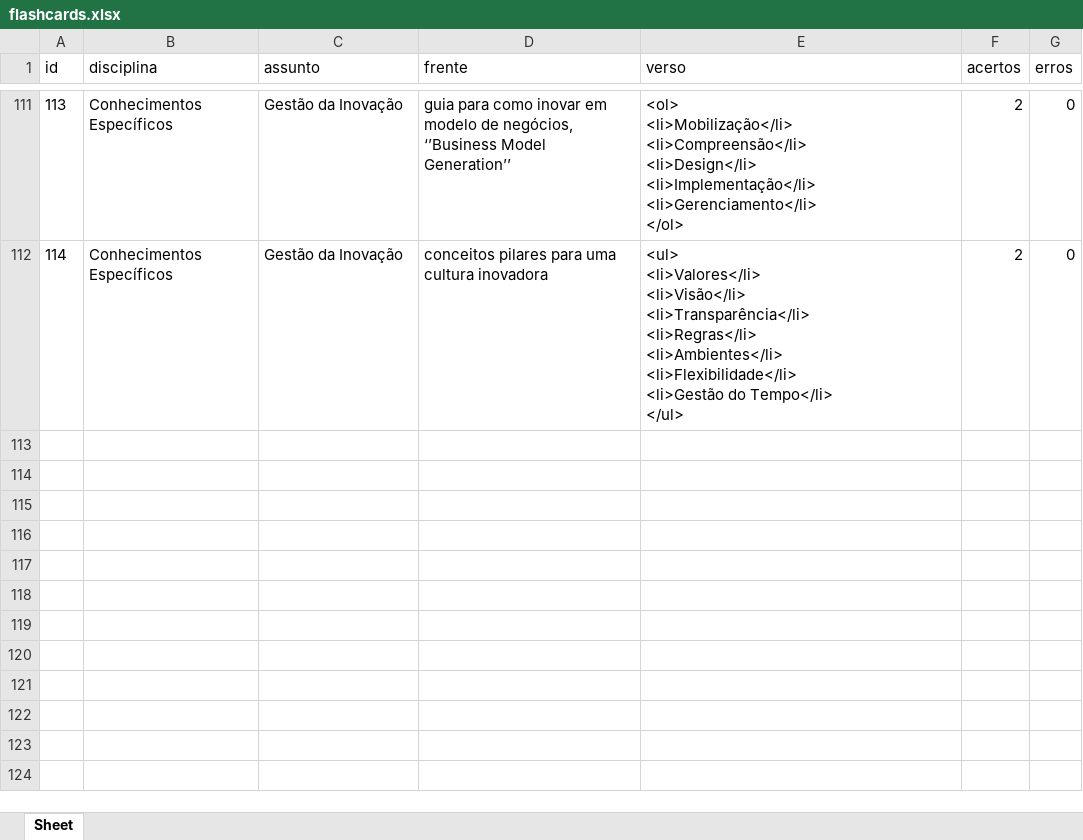
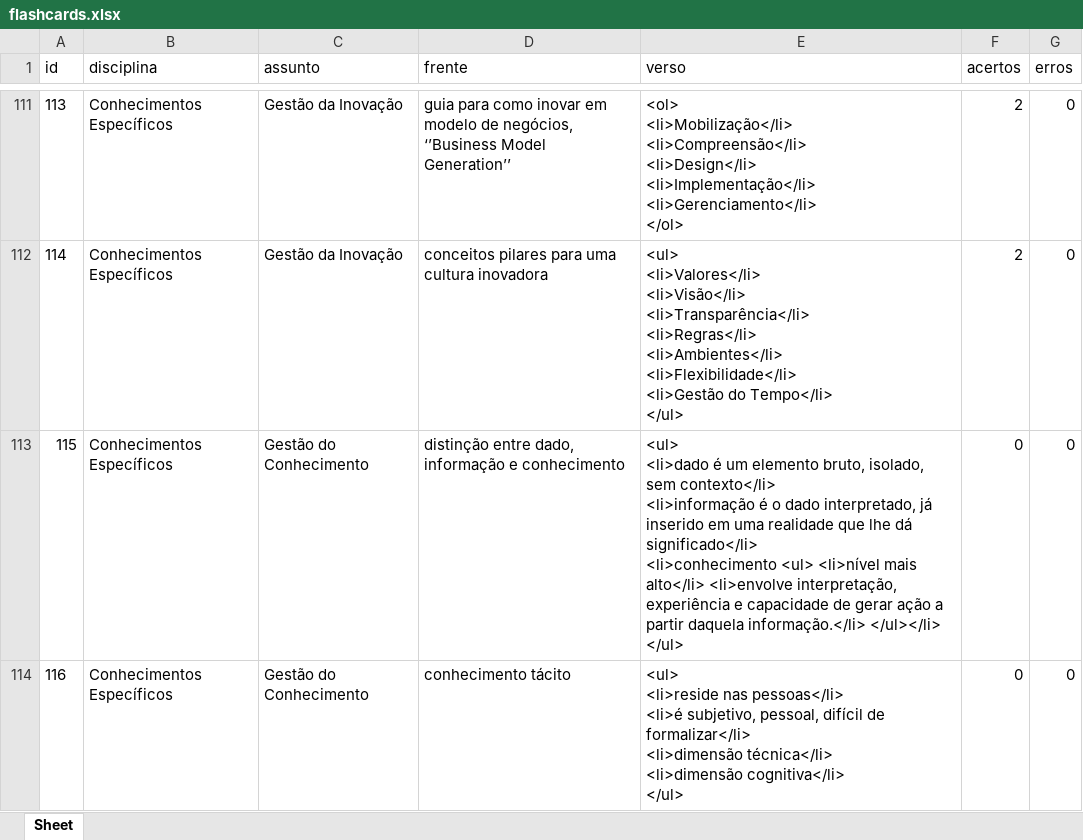
Before and after one commit to Lucas-Oliveira-wd/simulado, an Excel workbook: banco_de_dados/flashcards.xlsx, sheet Sheet, drawn as a sheet; only a part is shown, gaps mark what is left out; values as stored, in another font and other column widths than the file's, no borders; ↵ is a line break in a cell; the diff covers the shown part only; the diff names each change by its address in the sheet, - before the commit and + after, or states it on an @@ line.

Commit message:
:up: mais questões respondidas, alguns flash criados e algumas questões salvas

```diff
--- a/banco_de_dados/flashcards.xlsx (sheet Sheet)
+++ b/banco_de_dados/flashcards.xlsx (sheet Sheet)
+row 113: 115 | Conhecimentos Específicos | Gestão do Conhecimento | distinção entre dado, informação e conhecimento | <ul> ↵ <li>dado é um elemento bruto, isolado, sem contexto</li> ↵ <li>informação é o dado interpretado, já inserido em uma realidade que lhe dá significado</li> ↵ <li>conhecimento <ul> <li>nível mais alto</li> <li>envolve interpretação, experiência e capacidade de gerar ação a partir daquela informação.</li> </ul></li> ↵ </ul> | 0 | 0
+row 114: 116 | Conhecimentos Específicos | Gestão do Conhecimento | conhecimento tácito | <ul> ↵ <li>reside nas pessoas</li> ↵ <li>é subjetivo, pessoal, difícil de formalizar</li> ↵ <li>dimensão técnica</li> ↵ <li>dimensão cognitiva</li> ↵ </ul> | 0 | 0
```
Also changed, not shown: 1 added row and 1 edited cell elsewhere in this sheet.
